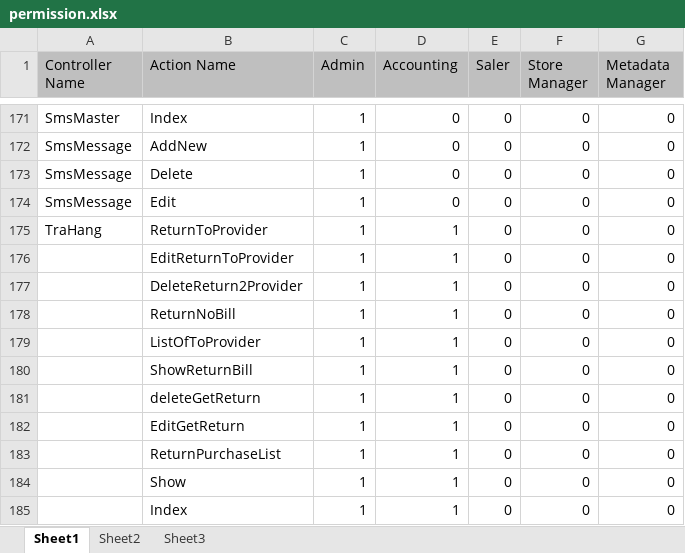
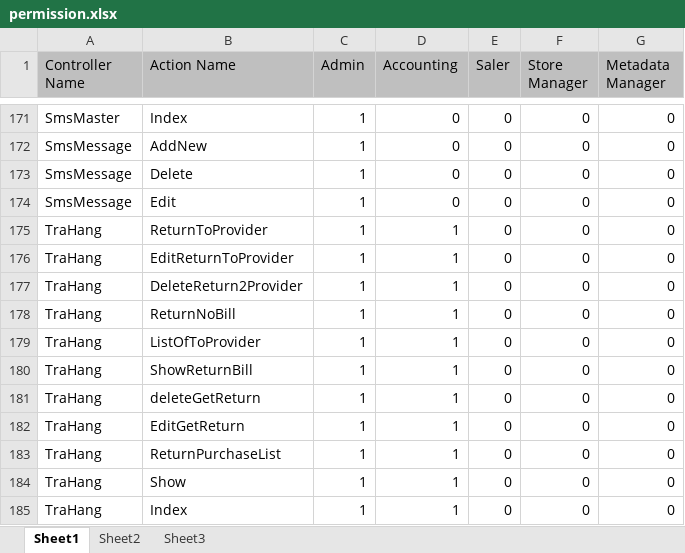
Before and after one commit to jackba/sms-store-managment-system, an Excel workbook: Backup Database/permission.xlsx, sheet Sheet1, drawn as a sheet; only a part is shown, gaps mark what is left out; values as stored, in another font and other column widths than the file's, no borders; the diff names each change by its address in the sheet, - before the commit and + after, or states it on an @@ line.

```diff
--- a/Backup Database/permission.xlsx (sheet Sheet1)
+++ b/Backup Database/permission.xlsx (sheet Sheet1)
-A176:A185 (Controller Name): (empty)
+A176:A185 (Controller Name): TraHang
```
Also changed, not shown: 1 other file.
